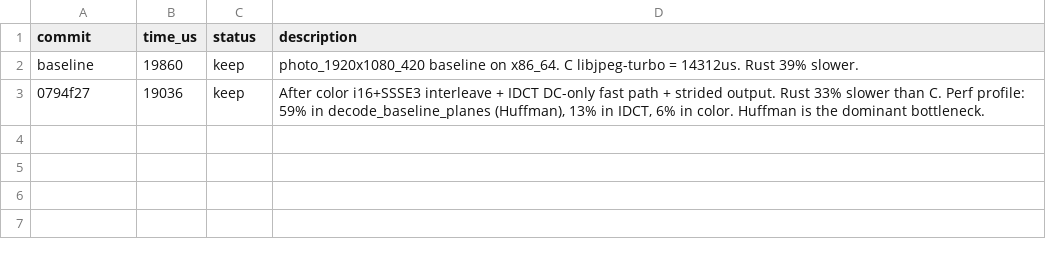
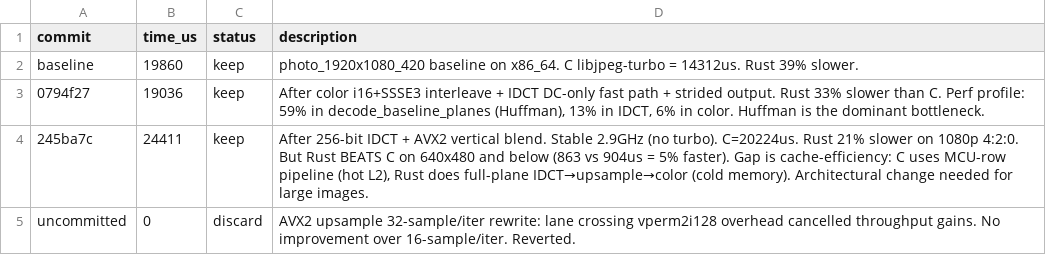
Before and after one commit to developer0hye/libjpeg-turbo-rs, a TSV file: experiments/x86_64_pipeline.tsv, drawn as a sheet.

```diff
--- a/experiments/x86_64_pipeline.tsv
+++ b/experiments/x86_64_pipeline.tsv
@@ -3 +3,3 @@ baseline	19860	keep	photo_1920x1080_420 baseline on x86_64. C libjpeg-turbo = 14
 0794f27	19036	keep	After color i16+SSSE3 interleave + IDCT DC-only fast path + strided output. Rust 33% slower than C. Perf profile: 59% in decode_baseline_planes (Huffman), 13% in IDCT, 6% in color. Huffman is the dominant bottleneck.
+245ba7c	24411	keep	After 256-bit IDCT + AVX2 vertical blend. Stable 2.9GHz (no turbo). C=20224us. Rust 21% slower on 1080p 4:2:0. But Rust BEATS C on 640x480 and below (863 vs 904us = 5% faster). Gap is cache-efficiency: C uses MCU-row pipeline (hot L2), Rust does full-plane IDCT→upsample→color (cold memory). Architectural change needed for large images.
+uncommitted	0	discard	AVX2 upsample 32-sample/iter rewrite: lane crossing vperm2i128 overhead cancelled throughput gains. No improvement over 16-sample/iter. Reverted.
```
